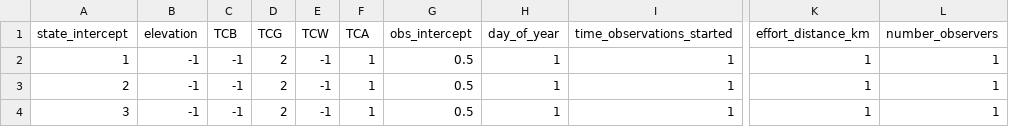
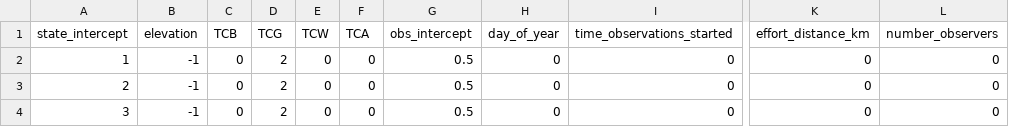
Before and after one commit to nahian-ahmed/Site-Clustering, a CSV file: config/simulation_parameters.csv, drawn as a sheet; only a part is shown, gaps mark what is left out; the diff names each change by its address in the sheet, - before the commit and + after, or states it on an @@ line.

Commit message:
...

```diff
--- a/config/simulation_parameters.csv
+++ b/config/simulation_parameters.csv
-C2:C4 (TCB): -1
+C2:C4 (TCB): 0
-E2:E4 (TCW): -1
+E2:E4 (TCW): 0
-F2:F4 (TCA): 1
+F2:F4 (TCA): 0
-H2:H4 (day_of_year): 1
+H2:H4 (day_of_year): 0
-I2:I4 (time_observations_started): 1
+I2:I4 (time_observations_started): 0
-K2:K4 (effort_distance_km): 1
+K2:K4 (effort_distance_km): 0
-L2:L4 (number_observers): 1
+L2:L4 (number_observers): 0
```
